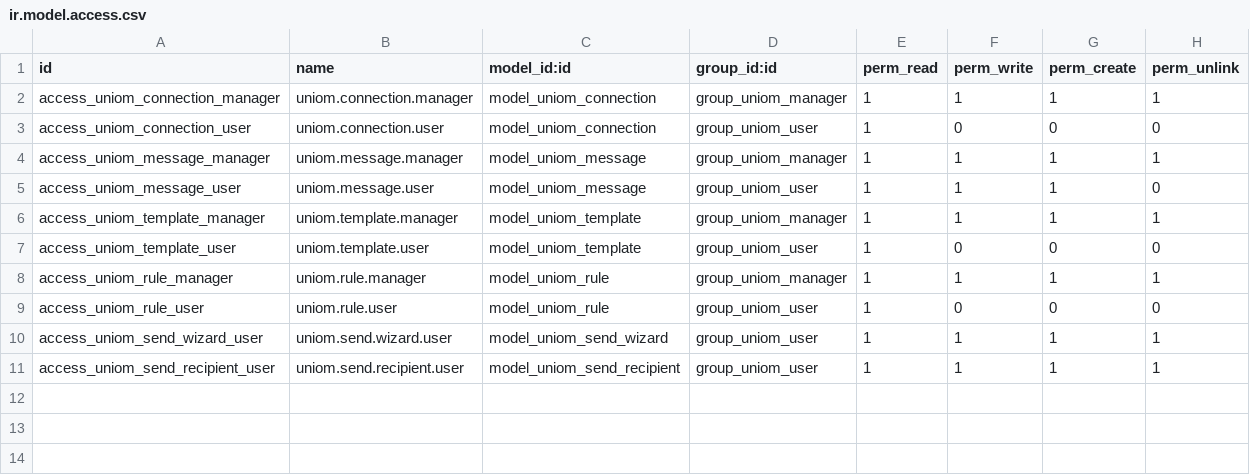
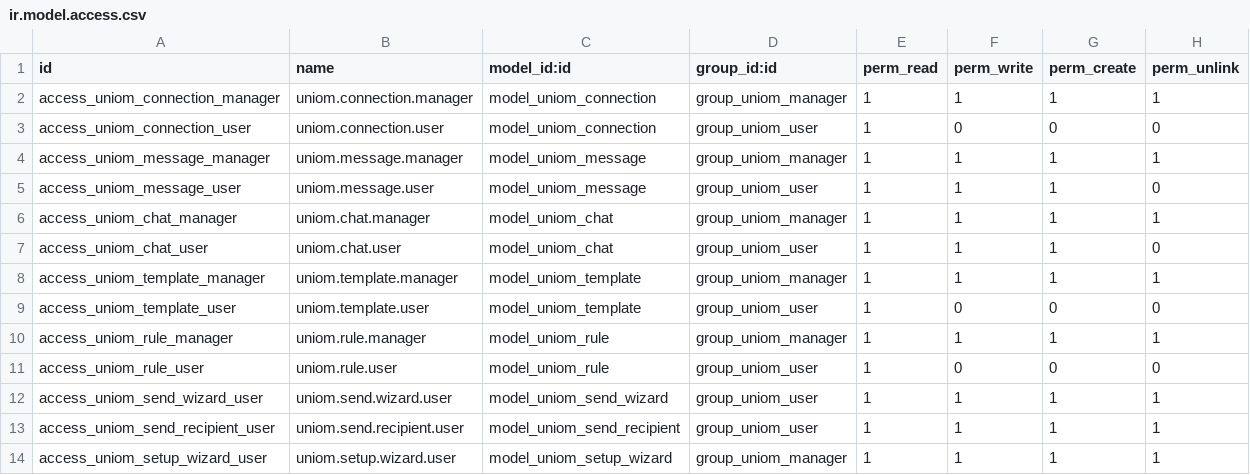
Before and after one commit to Uniom-ir/odoo-connector, a CSV file: uniom_connector/security/ir.model.access.csv, drawn as a sheet; the diff names each change by its address in the sheet, - before the commit and + after, or states it on an @@ line.

Commit message:
port 17.0: Conversations UI + Connect wizard (17.0.1.1.0)
Same feature set as 18.0.1.1.0 with 17 view syntax (<tree>, view_mode
tree,form, ir.cron numbercall).

```diff
--- a/uniom_connector/security/ir.model.access.csv
+++ b/uniom_connector/security/ir.model.access.csv
+row 6: access_uniom_chat_manager | uniom.chat.manager | model_uniom_chat | group_uniom_manager | 1 | 1 | 1 | 1
+row 7: access_uniom_chat_user | uniom.chat.user | model_uniom_chat | group_uniom_user | 1 | 1 | 1 | 0
+row 14: access_uniom_setup_wizard_user | uniom.setup.wizard.user | model_uniom_setup_wizard | group_uniom_manager | 1 | 1 | 1 | 1
```
Also changed, not shown: 29 other files.
